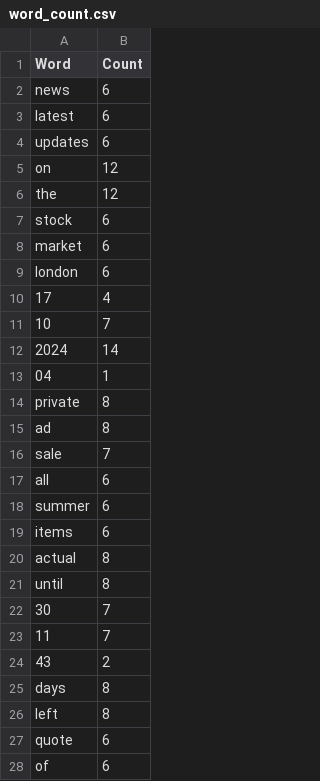
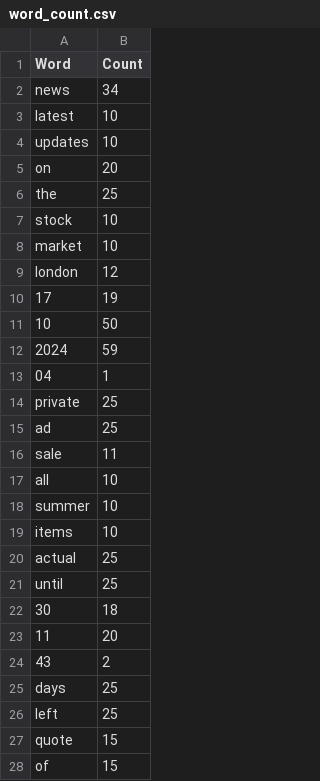
Before and after one commit to vlad89buzan/Python_for_Data_Quality_Engineers, a CSV file: word_count.csv, drawn as a sheet; only a part is shown; the diff covers the shown part only.

```diff
--- a/word_count.csv
+++ b/word_count.csv
@@ -1,28 +1,28 @@
 Word,Count
-news,6
-latest,6
-updates,6
-on,12
-the,12
-stock,6
-market,6
-london,6
-17,4
-10,7
-2024,14
+news,34
+latest,10
+updates,10
+on,20
+the,25
+stock,10
+market,10
+london,12
+17,19
+10,50
+2024,59
 04,1
-private,8
-ad,8
-sale,7
-all,6
-summer,6
-items,6
-actual,8
-until,8
-30,7
-11,7
+private,25
+ad,25
+sale,11
+all,10
+summer,10
+items,10
+actual,25
+until,25
+30,18
+11,20
 43,2
-days,8
-left,8
-quote,6
-of,6
+days,25
+left,25
+quote,15
+of,15
```
Also changed, not shown: 40 added rows and 24 edited cells elsewhere in this file, letter_statistics.csv, 4 other files.
